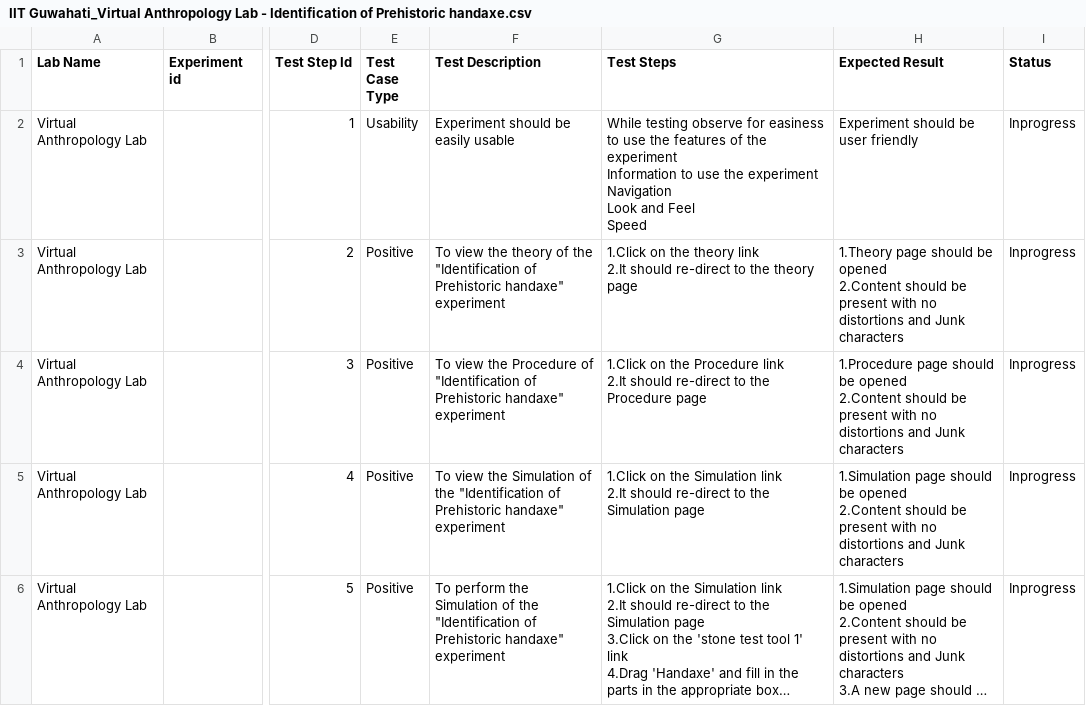
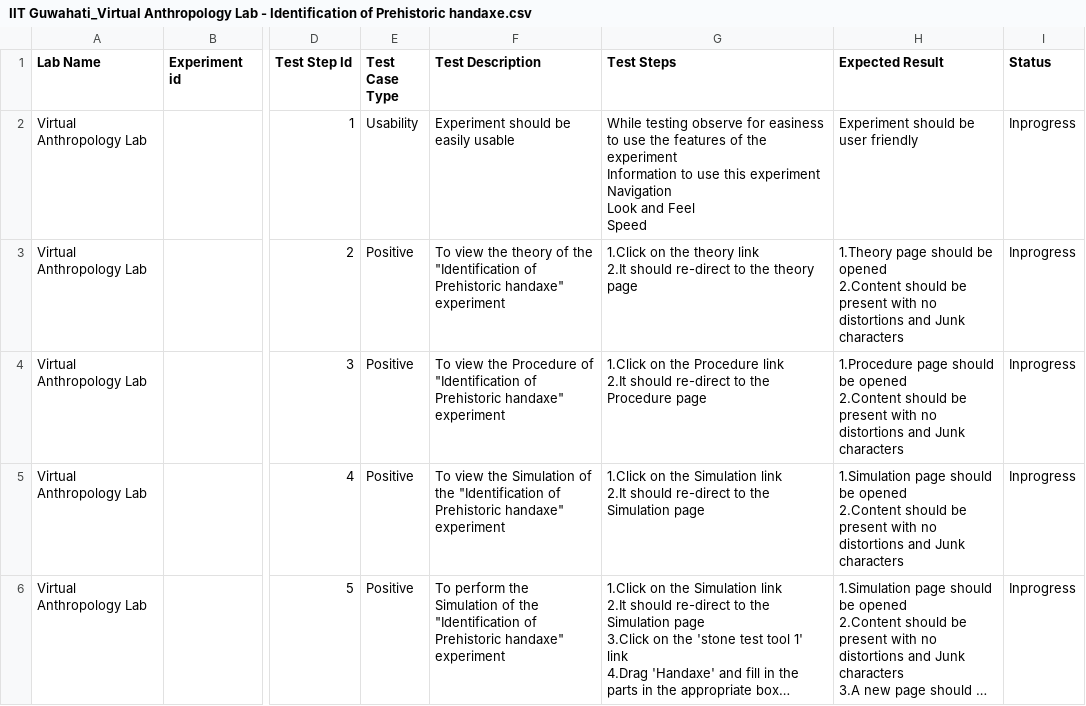
Before and after one commit to suman-org/Isuess, a CSV file: IIT Guwahati_Virtual Anthropology Lab - Identification of Prehistoric handaxe.csv, drawn as a sheet; only a part is shown, gaps mark what is left out; long unchanged cells end in …; ↵ is a line break in a cell; the diff names each change by its address in the sheet, - before the commit and + after, or states it on an @@ line.

Commit message:
Update IIT Guwahati_Virtual Anthropology Lab - Identification of Prehistoric handaxe.csv

```diff
--- a/IIT Guwahati_Virtual Anthropology Lab - Identification of Prehistoric handaxe.csv
+++ b/IIT Guwahati_Virtual Anthropology Lab - Identification of Prehistoric handaxe.csv
-G2 (Test Steps): …to use the experiment ↵ Navigation…
+G2 (Test Steps): …to use this experiment ↵ Navigation…
```
